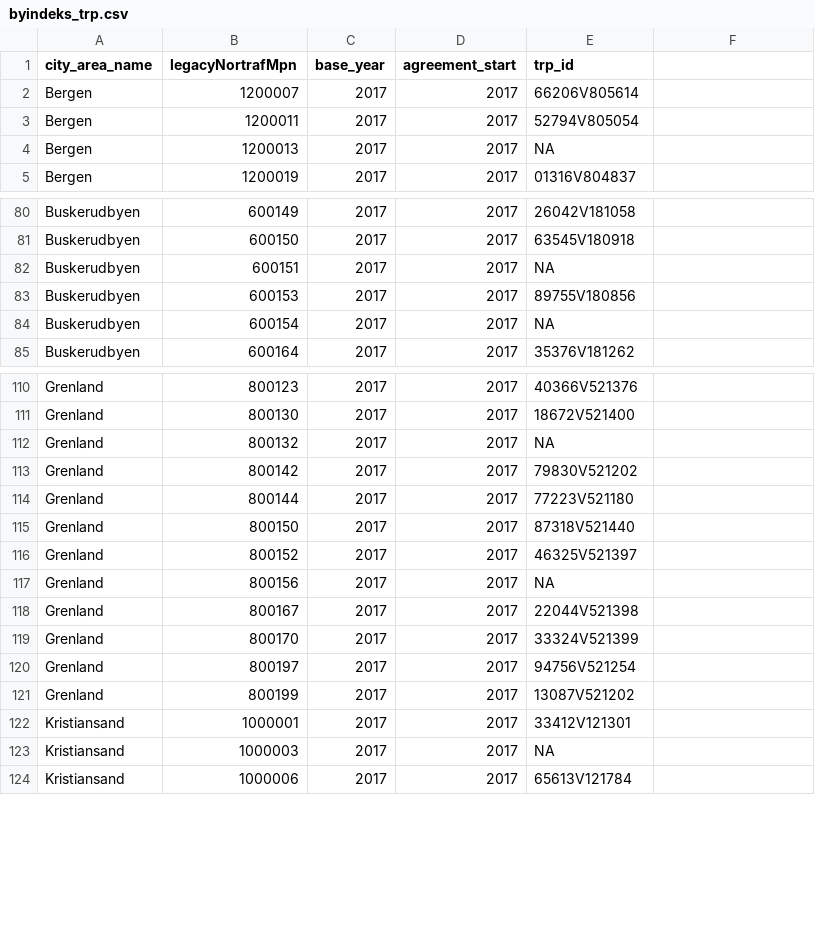
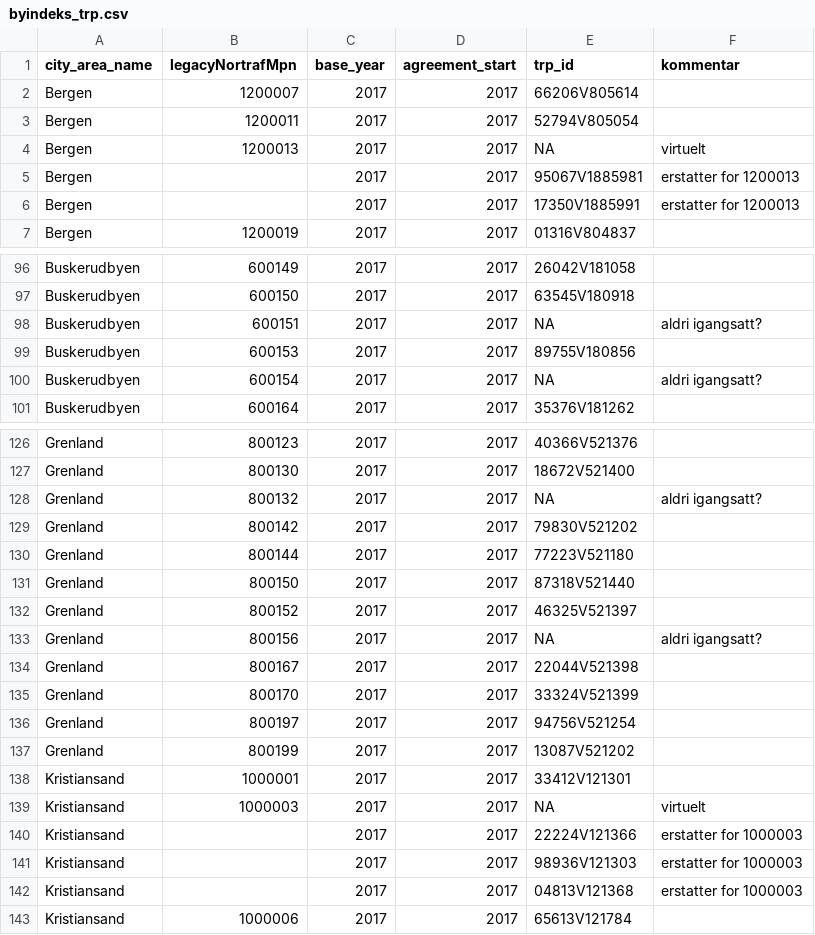
Before and after one commit to snohan/byindeks, a CSV file: byindeks_trp.csv, drawn as a sheet; only a part is shown, gaps mark what is left out; the diff covers the shown part only.

```diff
--- a/byindeks_trp.csv
+++ b/byindeks_trp.csv
@@ -1 +1 @@
-city_area_name;legacyNortrafMpn;base_year;agreement_start;trp_id
+city_area_name;legacyNortrafMpn;base_year;agreement_start;trp_id;kommentar
@@ -4 +4,3 @@ Bergen;1200011;2017;2017;52794V805054
-Bergen;1200013;2017;2017;NA
+Bergen;1200013;2017;2017;NA;virtuelt
+Bergen;;2017;2017;95067V1885981;erstatter for 1200013
+Bergen;;2017;2017;17350V1885991;erstatter for 1200013
@@ -82 +98 @@ Buskerudbyen;600150;2017;2017;63545V180918
-Buskerudbyen;600151;2017;2017;NA
+Buskerudbyen;600151;2017;2017;NA;aldri igangsatt?
@@ -84 +100 @@ Buskerudbyen;600153;2017;2017;89755V180856
-Buskerudbyen;600154;2017;2017;NA
+Buskerudbyen;600154;2017;2017;NA;aldri igangsatt?
@@ -112 +128 @@ Grenland;800130;2017;2017;18672V521400
-Grenland;800132;2017;2017;NA
+Grenland;800132;2017;2017;NA;aldri igangsatt?
@@ -117 +133 @@ Grenland;800152;2017;2017;46325V521397
-Grenland;800156;2017;2017;NA
+Grenland;800156;2017;2017;NA;aldri igangsatt?
@@ -123 +139,4 @@ Kristiansand;1000001;2017;2017;33412V121301
-Kristiansand;1000003;2017;2017;NA
+Kristiansand;1000003;2017;2017;NA;virtuelt
+Kristiansand;;2017;2017;22224V121366;erstatter for 1000003
+Kristiansand;;2017;2017;98936V121303;erstatter for 1000003
+Kristiansand;;2017;2017;04813V121368;erstatter for 1000003
```
Also changed, not shown: 14 added rows and 11 edited cells elsewhere in this file, 13 other files.
